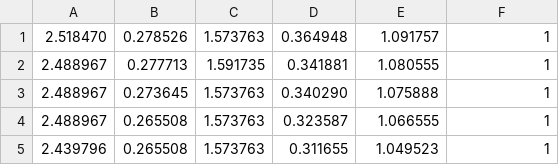
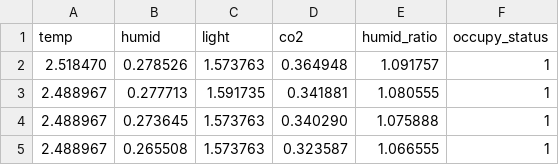
Before and after one commit to itsinder/Q, a CSV file: ML/KNN/data/occupancy/occupancy.csv, drawn as a sheet; only a part is shown; the shorter side is filled out with more unchanged rows.

```diff
--- a/ML/KNN/data/occupancy/occupancy.csv
+++ b/ML/KNN/data/occupancy/occupancy.csv
@@ -1 +1,2 @@
+temp,humid,light,co2,humid_ratio,occupy_status
 2.518470,0.278526,1.573763,0.364948,1.091757,1
```
Also changed, not shown: ML/KNN/data/Habermans_Survival_Data/after_opr_lifespan.csv, ML/KNN/data/cancer/b_cancer/cancer_data.csv, 4 other files.
